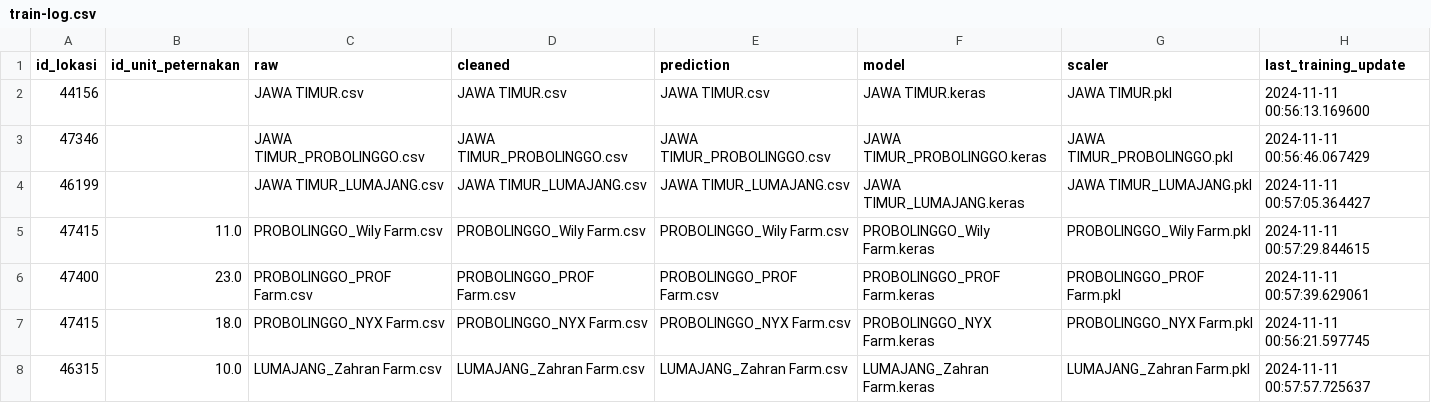
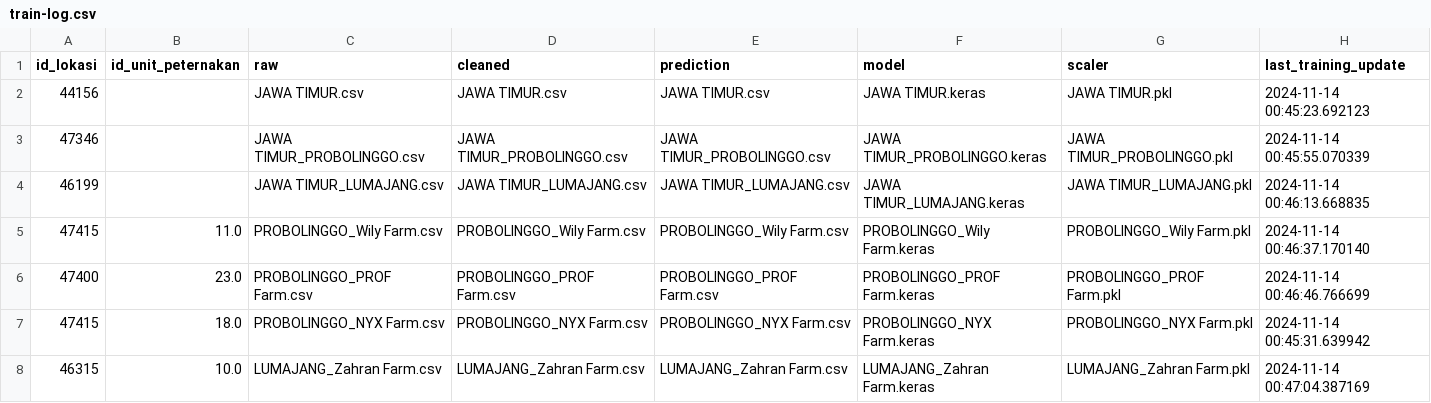
Before and after one commit to m-iqbal-shiddiq/puska-ml-services, a CSV file: Services/ml-api/train-log.csv, drawn as a sheet.

```diff
--- a/Services/ml-api/train-log.csv
+++ b/Services/ml-api/train-log.csv
@@ -1,8 +1,8 @@
 id_lokasi,id_unit_peternakan,raw,cleaned,prediction,model,scaler,last_training_update
-44156,,JAWA TIMUR.csv,JAWA TIMUR.csv,JAWA TIMUR.csv,JAWA TIMUR.keras,JAWA TIMUR.pkl,2024-11-11 00:56:13.169600
-47346,,JAWA TIMUR_PROBOLINGGO.csv,JAWA TIMUR_PROBOLINGGO.csv,JAWA TIMUR_PROBOLINGGO.csv,JAWA TIMUR_PROBOLINGGO.keras,JAWA TIMUR_PROBOLINGGO.pkl,2024-11-11 00:56:46.067429
-46199,,JAWA TIMUR_LUMAJANG.csv,JAWA TIMUR_LUMAJANG.csv,JAWA TIMUR_LUMAJANG.csv,JAWA TIMUR_LUMAJANG.keras,JAWA TIMUR_LUMAJANG.pkl,2024-11-11 00:57:05.364427
-47415,11.0,PROBOLINGGO_Wily Farm.csv,PROBOLINGGO_Wily Farm.csv,PROBOLINGGO_Wily Farm.csv,PROBOLINGGO_Wily Farm.keras,PROBOLINGGO_Wily Farm.pkl,2024-11-11 00:57:29.844615
-47400,23.0,PROBOLINGGO_PROF Farm.csv,PROBOLINGGO_PROF Farm.csv,PROBOLINGGO_PROF Farm.csv,PROBOLINGGO_PROF Farm.keras,PROBOLINGGO_PROF Farm.pkl,2024-11-11 00:57:39.629061
-47415,18.0,PROBOLINGGO_NYX Farm.csv,PROBOLINGGO_NYX Farm.csv,PROBOLINGGO_NYX Farm.csv,PROBOLINGGO_NYX Farm.keras,PROBOLINGGO_NYX Farm.pkl,2024-11-11 00:56:21.597745
-46315,10.0,LUMAJANG_Zahran Farm.csv,LUMAJANG_Zahran Farm.csv,LUMAJANG_Zahran Farm.csv,LUMAJANG_Zahran Farm.keras,LUMAJANG_Zahran Farm.pkl,2024-11-11 00:57:57.725637
+44156,,JAWA TIMUR.csv,JAWA TIMUR.csv,JAWA TIMUR.csv,JAWA TIMUR.keras,JAWA TIMUR.pkl,2024-11-14 00:45:23.692123
+47346,,JAWA TIMUR_PROBOLINGGO.csv,JAWA TIMUR_PROBOLINGGO.csv,JAWA TIMUR_PROBOLINGGO.csv,JAWA TIMUR_PROBOLINGGO.keras,JAWA TIMUR_PROBOLINGGO.pkl,2024-11-14 00:45:55.070339
+46199,,JAWA TIMUR_LUMAJANG.csv,JAWA TIMUR_LUMAJANG.csv,JAWA TIMUR_LUMAJANG.csv,JAWA TIMUR_LUMAJANG.keras,JAWA TIMUR_LUMAJANG.pkl,2024-11-14 00:46:13.668835
+47415,11.0,PROBOLINGGO_Wily Farm.csv,PROBOLINGGO_Wily Farm.csv,PROBOLINGGO_Wily Farm.csv,PROBOLINGGO_Wily Farm.keras,PROBOLINGGO_Wily Farm.pkl,2024-11-14 00:46:37.170140
+47400,23.0,PROBOLINGGO_PROF Farm.csv,PROBOLINGGO_PROF Farm.csv,PROBOLINGGO_PROF Farm.csv,PROBOLINGGO_PROF Farm.keras,PROBOLINGGO_PROF Farm.pkl,2024-11-14 00:46:46.766699
+47415,18.0,PROBOLINGGO_NYX Farm.csv,PROBOLINGGO_NYX Farm.csv,PROBOLINGGO_NYX Farm.csv,PROBOLINGGO_NYX Farm.keras,PROBOLINGGO_NYX Farm.pkl,2024-11-14 00:45:31.639942
+46315,10.0,LUMAJANG_Zahran Farm.csv,LUMAJANG_Zahran Farm.csv,LUMAJANG_Zahran Farm.csv,LUMAJANG_Zahran Farm.keras,LUMAJANG_Zahran Farm.pkl,2024-11-14 00:47:04.387169
```
Also changed, not shown: 11 other files.
